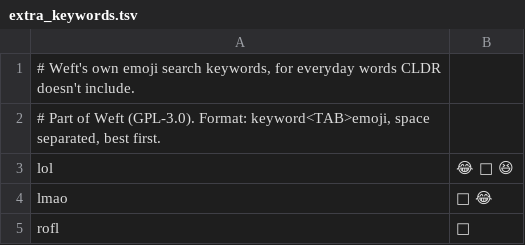
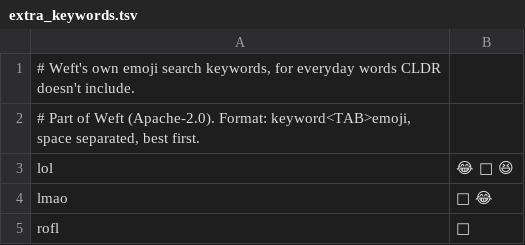
Before and after one commit to jawsh207/Weft, a TSV file: tools/emojigen/extra_keywords.tsv, drawn as a sheet; only a part is shown.

Commit message:
Relicense to Apache-2.0; dictionaries without share-alike data
The code is Apache-2.0 from here on (releases up to v0.11.0 stay GPL-3.0).
The dictionaries no longer use the OpenSubtitles frequency list (CC BY-SA):
casual word frequencies are counted from the Tatoeba and Common Voice
sentences, with unseen words ranked low, Tatoeba's favourite subjects
capped, spoken fillers boosted and texting words kept at a fixed level.
NOTICE lists every data source.

```diff
--- a/tools/emojigen/extra_keywords.tsv
+++ b/tools/emojigen/extra_keywords.tsv
@@ -1,3 +1,3 @@
 # Weft's own emoji search keywords, for everyday words CLDR doesn't include.
-# Part of Weft (GPL-3.0). Format: keyword<TAB>emoji, space separated, best first.
+# Part of Weft (Apache-2.0). Format: keyword<TAB>emoji, space separated, best first.
 lol	😂 🤣 😆
```
Also changed, not shown: 10 other files.
